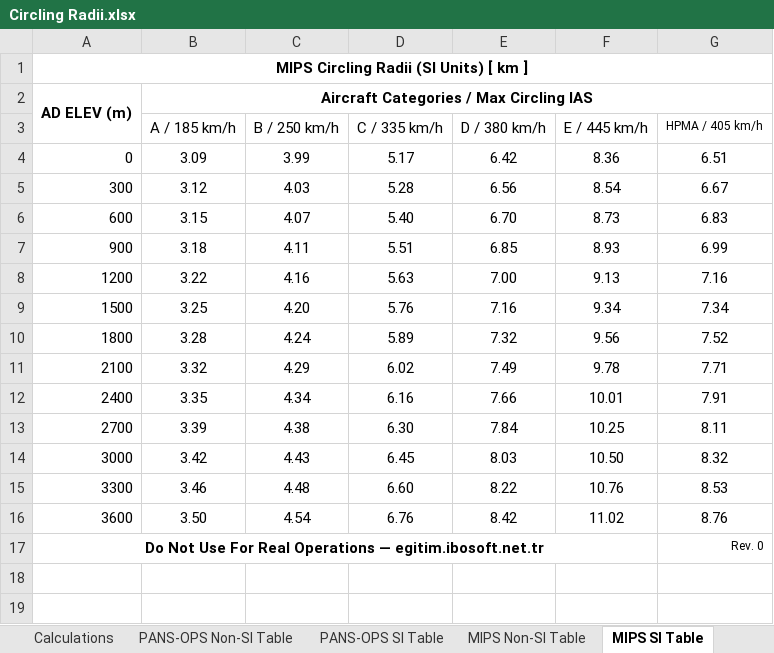
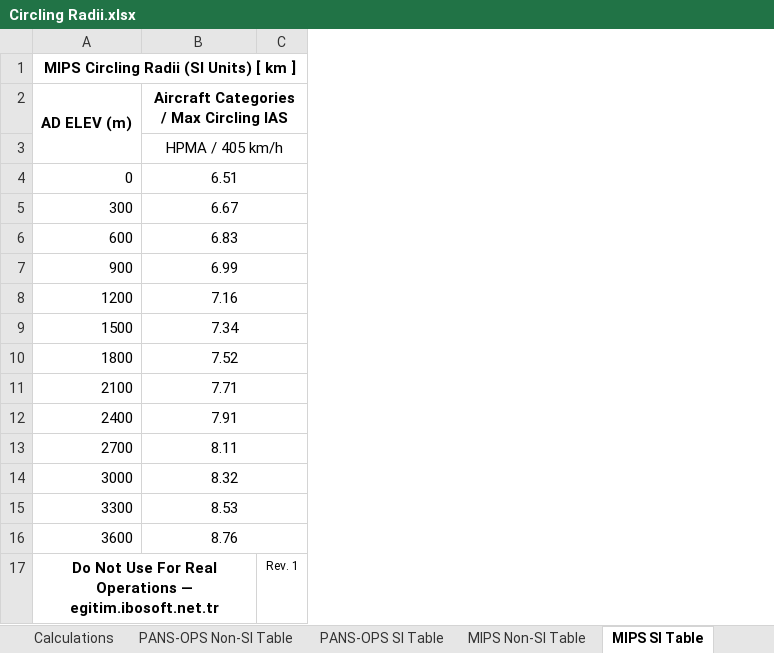
Before and after one commit to ibosoftnet/Circling-Area-Radii, an Excel workbook: Circling Radii.xlsx, sheet MIPS SI Table, drawn as a sheet; values as stored, in another font and other column widths than the file's, no borders; removed rows and columns are numbered as before the commit, all else as after; the diff names each change by its address in the sheet, - before the commit and + after, or states it on an @@ line.

```diff
--- a/Circling Radii.xlsx (sheet MIPS SI Table)
+++ b/Circling Radii.xlsx (sheet MIPS SI Table)
-column B, rows 2-16: Aircraft Categories / Max Circling IAS | A / 185 km/h | 3.09 | 3.12 | 3.15 | 3.18 | 3.22 | 3.25 | 3.28 | 3.32 | 3.35 | 3.39 | 3.42 | 3.46 | 3.50
-column C, rows 3-16: B / 250 km/h | 3.99 | 4.03 | 4.07 | 4.11 | 4.16 | 4.20 | 4.24 | 4.29 | 4.34 | 4.38 | 4.43 | 4.48 | 4.54
-column D, rows 3-16: C / 335 km/h | 5.17 | 5.28 | 5.40 | 5.51 | 5.63 | 5.76 | 5.89 | 6.02 | 6.16 | 6.30 | 6.45 | 6.60 | 6.76
-column E, rows 3-16: D / 380 km/h | 6.42 | 6.56 | 6.70 | 6.85 | 7.00 | 7.16 | 7.32 | 7.49 | 7.66 | 7.84 | 8.03 | 8.22 | 8.42
-column F, rows 3-16: E / 445 km/h | 8.36 | 8.54 | 8.73 | 8.93 | 9.13 | 9.34 | 9.56 | 9.78 | 10.01 | 10.25 | 10.50 | 10.76 | 11.02
+column C, row 17: Rev. 1
-B2: (empty)
+B2: Aircraft Categories / Max Circling IAS
+B2:C2 merged
@@ B3 text size: larger @@
+B3:C3 merged
+B4:C4 merged
+B5:C5 merged
+B6:C6 merged
+B7:C7 merged
+B8:C8 merged
+B9:C9 merged
+B10:C10 merged
+B11:C11 merged
+B12:C12 merged
+B13:C13 merged
+B14:C14 merged
+B15:C15 merged
+B16:C16 merged
-A17:F17 merged
+A17:B17 merged
-B17: Rev. 0
+B17: (empty)
```
Also changed, not shown: sheet MIPS Non-SI Table, 1 other file.
